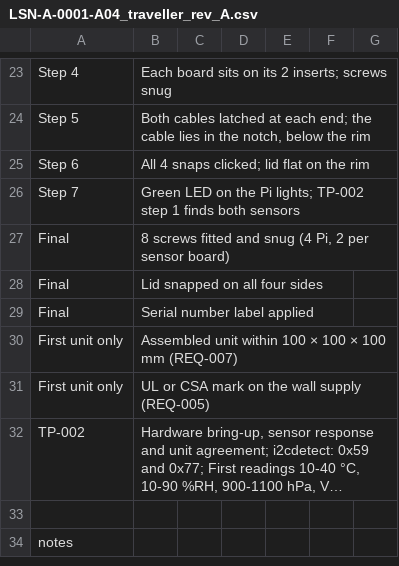
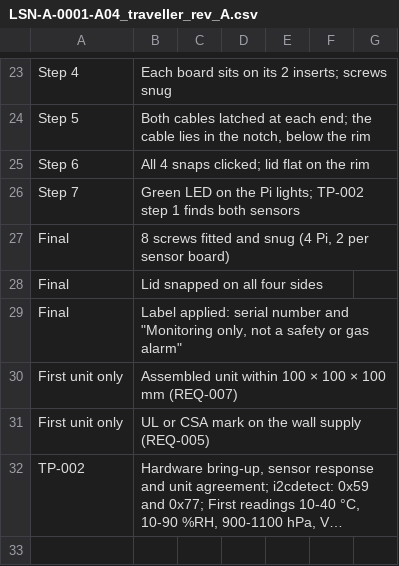
Before and after one commit to kelvinchow23/minimal-qms-hello-pilot-lab-sensor-node, a CSV file: 03_build_package/LSN-A-0001-A04_traveller_rev_A.csv, drawn as a sheet; only a part is shown, gaps mark what is left out; the shorter side is filled out with more unchanged rows; long unchanged cells end in ….

```diff
--- a/03_build_package/LSN-A-0001-A04_traveller_rev_A.csv
+++ b/03_build_package/LSN-A-0001-A04_traveller_rev_A.csv
@@ -28,3 +28,3 @@ Final,"8 screws fitted and snug (4 Pi, 2 per sensor board)",,,,,
 Final,Lid snapped on all four sides,,,,,
-Final,Serial number label applied,,,,,
+Final,"Label applied: serial number and ""Monitoring only, not a safety or gas alarm""",,,,,
 First unit only,Assembled unit within 100 × 100 × 100 mm (REQ-007),,,,,
```
Also changed, not shown: 7 other files.
